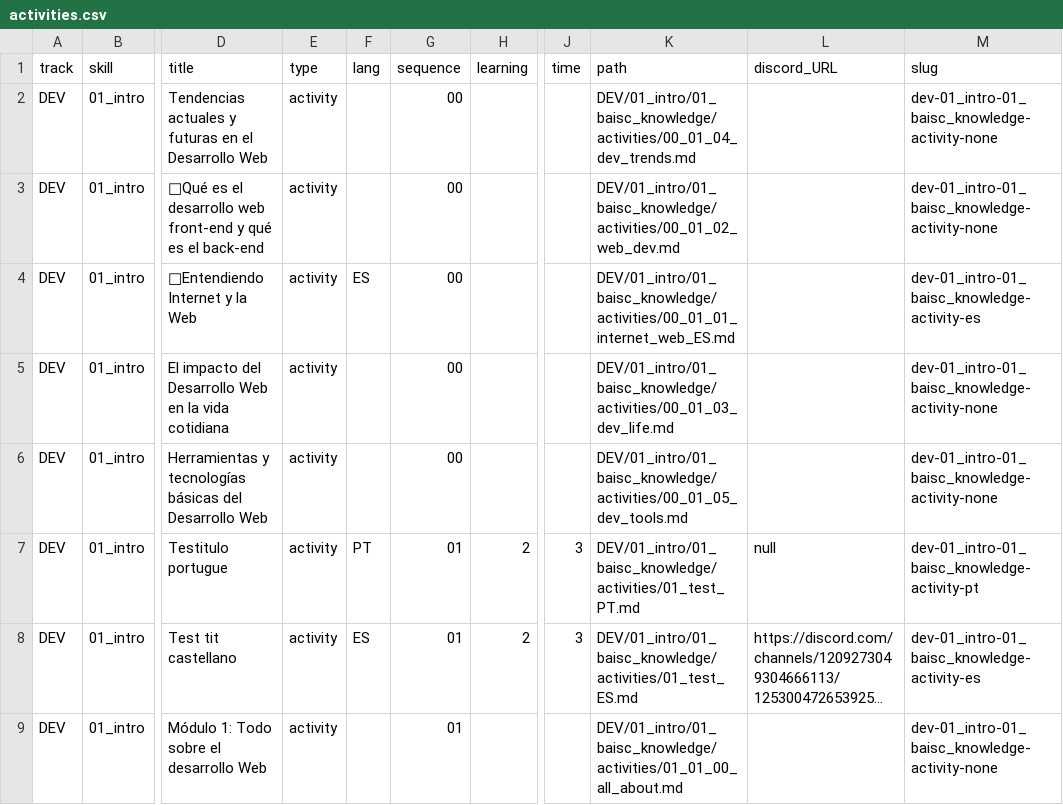
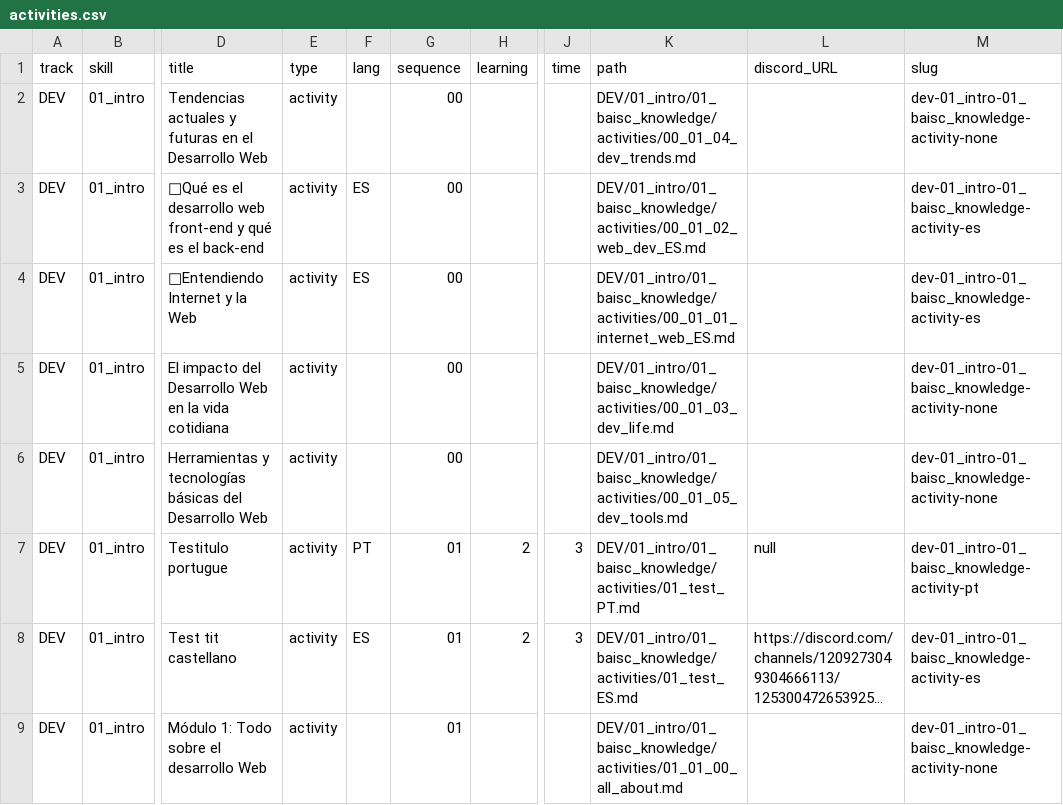
Before and after one commit to Laboratoria/digitaljumpstart-curriculum, a CSV file: activities.csv, drawn as a sheet; only a part is shown, gaps mark what is left out; long unchanged cells end in …; the diff names each change by its address in the sheet, - before the commit and + after, or states it on an @@ line.

```diff
--- a/activities.csv
+++ b/activities.csv
-F3 (lang): (empty)
+F3 (lang): ES
-K3 (path): DEV/01_intro/01_baisc_knowledge/activities/00_01_02_web_dev.md
+K3 (path): DEV/01_intro/01_baisc_knowledge/activities/00_01_02_web_dev_ES.md
-M3 (slug): dev-01_intro-01_baisc_knowledge-activity-none
+M3 (slug): dev-01_intro-01_baisc_knowledge-activity-es
```
Also changed, not shown: markdown_files.csv, 4 other files.
